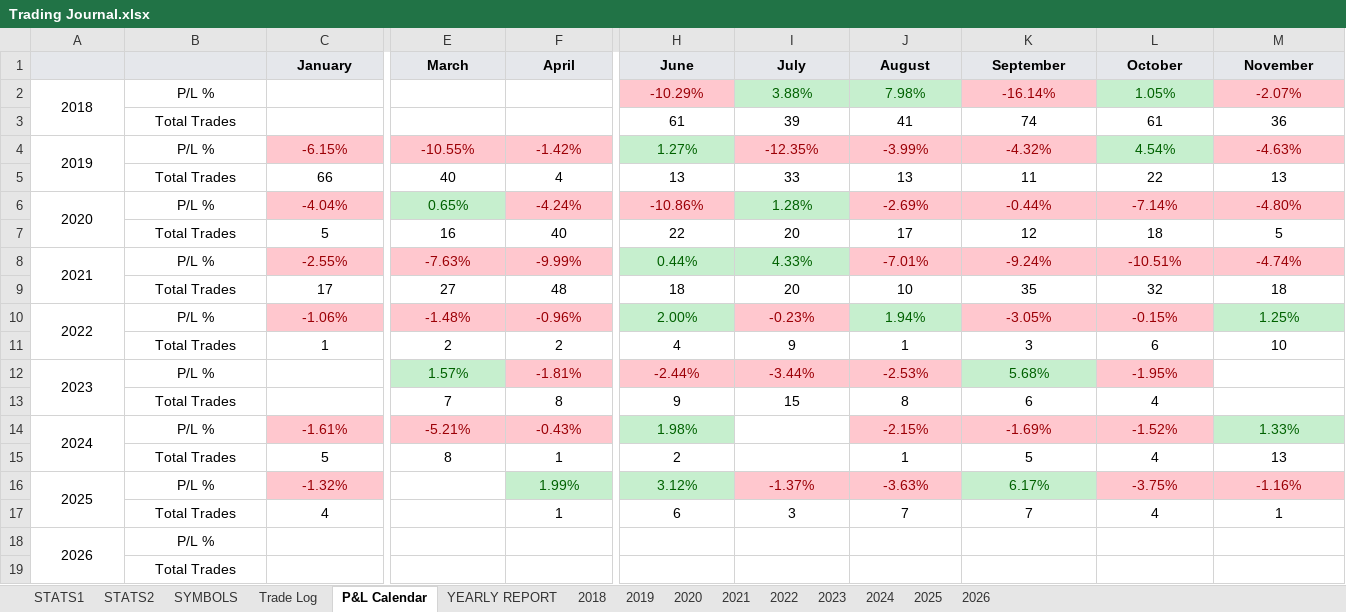
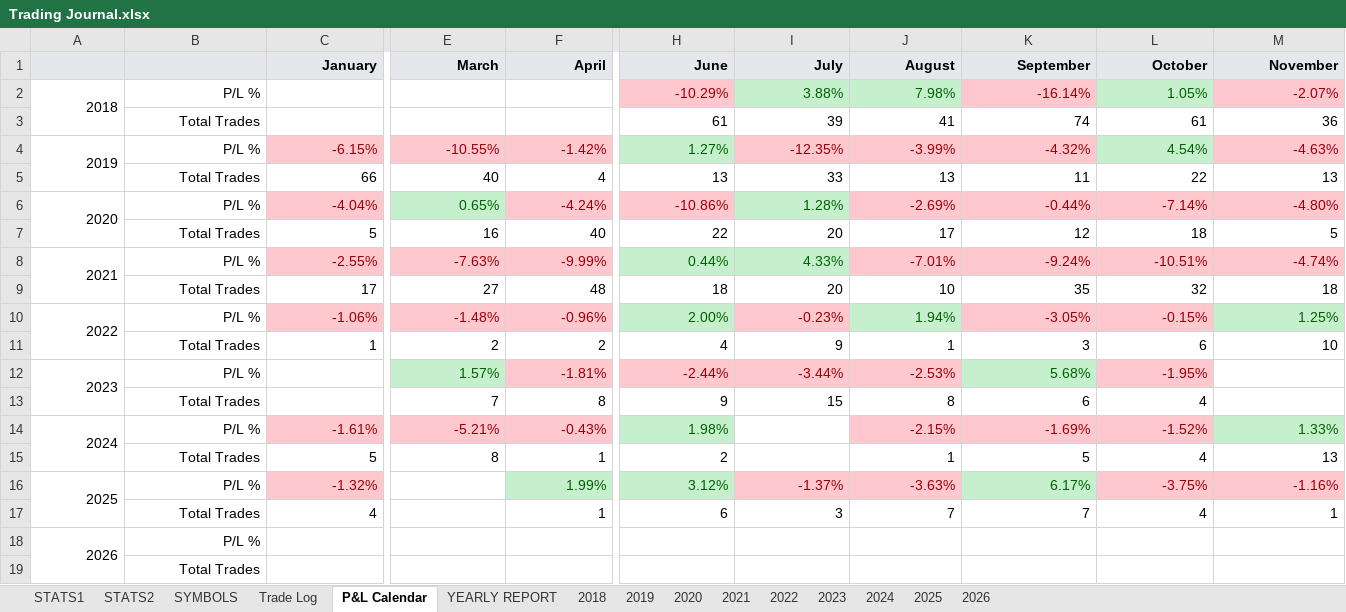
Before and after one commit to alexpsym/CODEX, an Excel workbook: journal/Trading Journal.xlsx, sheet P&L Calendar, drawn as a sheet; only a part is shown, gaps mark what is left out; values as stored, in another font and other column widths than the file's, no borders; conditional formats not drawn; the diff covers the shown part only; the diff names each change by its address in the sheet, - before the commit and + after, or states it on an @@ line.

```diff
--- a/journal/Trading Journal.xlsx (sheet P&L Calendar)
+++ b/journal/Trading Journal.xlsx (sheet P&L Calendar)
-C1:M1 alignment: center
+C1:M1 alignment: right
-A2:B2 alignment: center
+A2:B2 alignment: right
-H2:M3 alignment: center
+H2:M3 alignment: right
-B3 alignment: center
+B3 alignment: right
-A4:F4 alignment: center
+A4:F4 alignment: right
-H4:M5 alignment: center
+H4:M5 alignment: right
-B5:F5 alignment: center
+B5:F5 alignment: right
-A6:M6 alignment: center
+A6:M6 alignment: right
-B7:M7 alignment: center
+B7:M7 alignment: right
-A8:M8 alignment: center
+A8:M8 alignment: right
-B9:M9 alignment: center
+B9:M9 alignment: right
-A10:M10 alignment: center
+A10:M10 alignment: right
-B11:M11 alignment: center
+B11:M11 alignment: right
-A12:B12 alignment: center
+A12:B12 alignment: right
-E12:L13 alignment: center
+E12:L13 alignment: right
-B13 alignment: center
+B13 alignment: right
-A14:C14 alignment: center
+A14:C14 alignment: right
-E14:F15 alignment: center
+E14:F15 alignment: right
-H14:H15 alignment: center
+H14:H15 alignment: right
-J14:M15 alignment: center
+J14:M15 alignment: right
-B15:C15 alignment: center
+B15:C15 alignment: right
-A16:C16 alignment: center
+A16:C16 alignment: right
-F16:M17 alignment: center
+F16:M17 alignment: right
-B17:C17 alignment: center
+B17:C17 alignment: right
-A18:B18 alignment: center
+A18:B18 alignment: right
-B19 alignment: center
+B19 alignment: right
```
Also changed, not shown: cell formats elsewhere in this sheet, sheet Trade Log, sheet SYMBOLS, sheet STATS1, sheet 2020, sheet 2026, sheet 2021, 8 more sheets, 2 other files.
